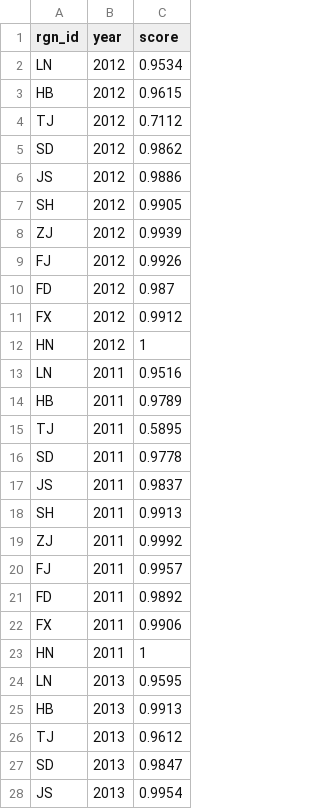
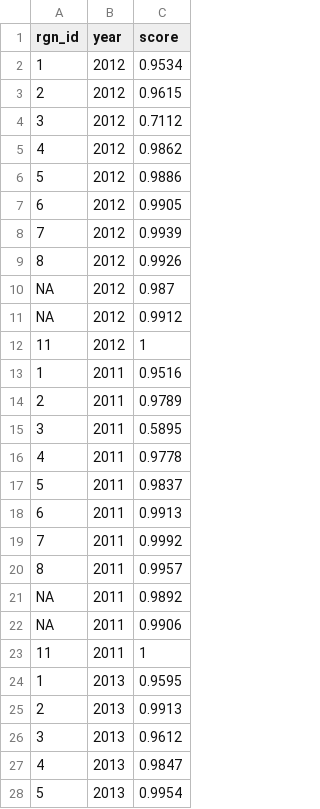
Before and after one commit to OHI-Science/chn, a CSV file: province2015/layers/cw_cod_chn2015_LM.csv, drawn as a sheet; only a part is shown; the diff covers the shown part only.

Commit message:
Added rgn_id to CW data

```diff
--- a/province2015/layers/cw_cod_chn2015_LM.csv
+++ b/province2015/layers/cw_cod_chn2015_LM.csv
@@ -1,28 +1,28 @@
 "rgn_id","year","score"
-"LN",2012,0.9534
-"HB",2012,0.9615
-"TJ",2012,0.7112
-"SD",2012,0.9862
-"JS",2012,0.9886
-"SH",2012,0.9905
-"ZJ",2012,0.9939
-"FJ",2012,0.9926
-"FD",2012,0.987
-"FX",2012,0.9912
-"HN",2012,1
-"LN",2011,0.9516
-"HB",2011,0.9789
-"TJ",2011,0.5895
-"SD",2011,0.9778
-"JS",2011,0.9837
-"SH",2011,0.9913
-"ZJ",2011,0.9992
-"FJ",2011,0.9957
-"FD",2011,0.9892
-"FX",2011,0.9906
-"HN",2011,1
-"LN",2013,0.9595
-"HB",2013,0.9913
-"TJ",2013,0.9612
-"SD",2013,0.9847
-"JS",2013,0.9954
+1,2012,0.9534
+2,2012,0.9615
+3,2012,0.7112
+4,2012,0.9862
+5,2012,0.9886
+6,2012,0.9905
+7,2012,0.9939
+8,2012,0.9926
+NA,2012,0.987
+NA,2012,0.9912
+11,2012,1
+1,2011,0.9516
+2,2011,0.9789
+3,2011,0.5895
+4,2011,0.9778
+5,2011,0.9837
+6,2011,0.9913
+7,2011,0.9992
+8,2011,0.9957
+NA,2011,0.9892
+NA,2011,0.9906
+11,2011,1
+1,2013,0.9595
+2,2013,0.9913
+3,2013,0.9612
+4,2013,0.9847
+5,2013,0.9954
```
Also changed, not shown: 2 added rows and 6 edited cells elsewhere in this file, province2015/layers/cw_nitrogen_chn2015_LM.csv, province2015/layers/cw_oil_chn2015_LM.csv, 7 other files.
